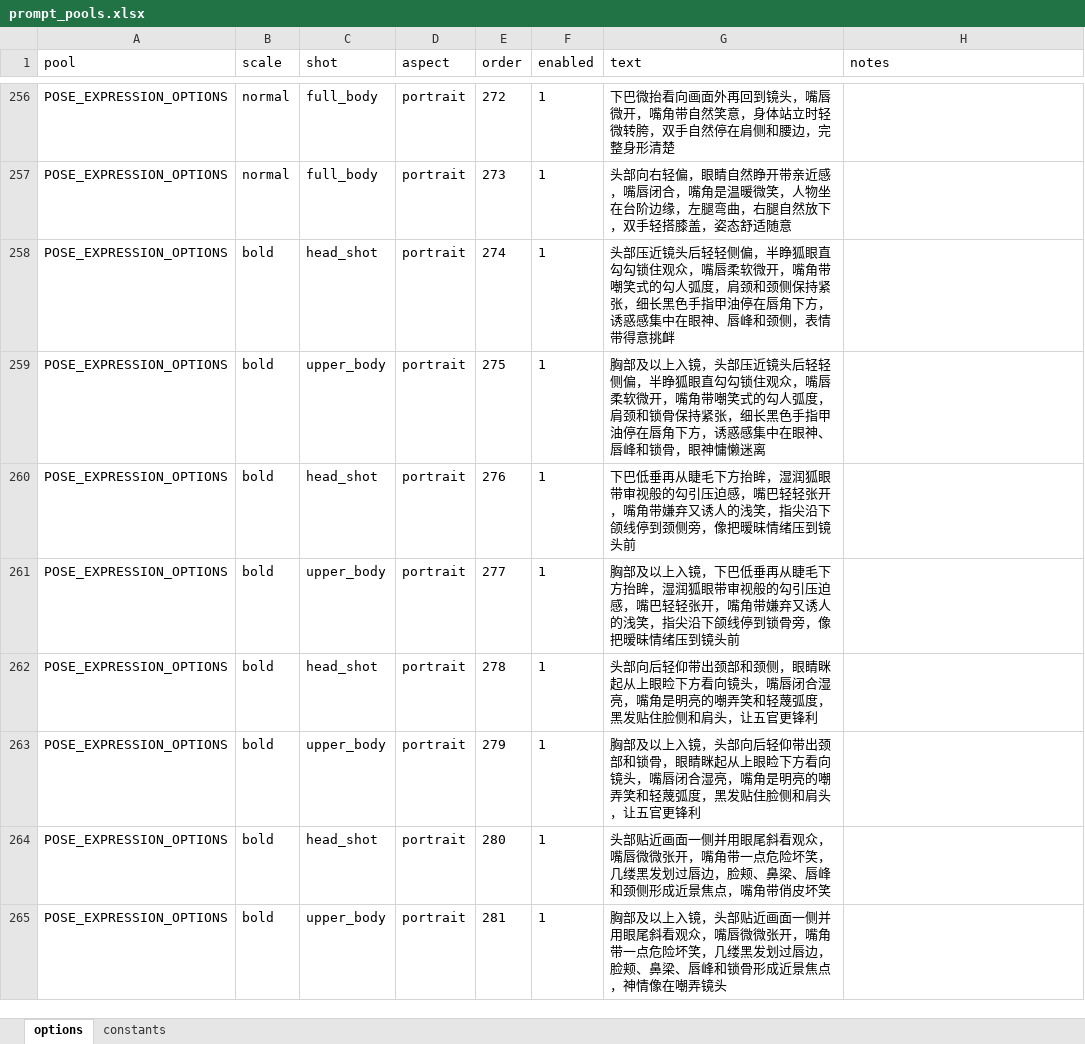
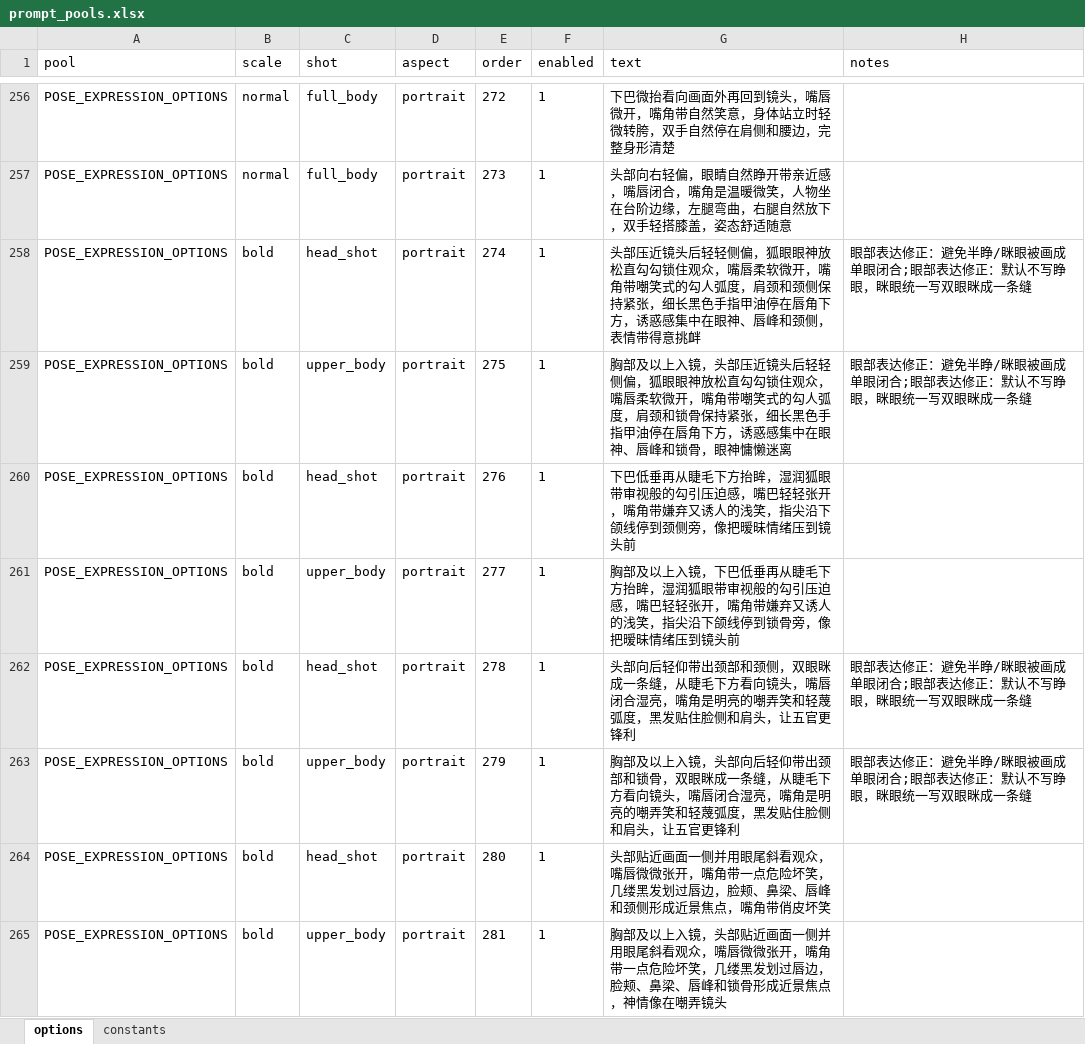
Before and after one commit to zg19840417/random_photo_prompt, an Excel workbook: data/prompt_pools.xlsx, sheet options, drawn as a sheet; only a part is shown, gaps mark what is left out; values as stored, in another font and other column widths than the file's, no borders; the diff covers the shown part only; the diff names each change by its address in the sheet, - before the commit and + after, or states it on an @@ line.

```diff
--- a/data/prompt_pools.xlsx (sheet options)
+++ b/data/prompt_pools.xlsx (sheet options)
-G258 (text): …轻侧偏，半睁狐眼直勾勾锁…
+G258 (text): …轻侧偏，狐眼眼神放松直勾勾锁…
-H258:H259 (notes): (empty)
+H258:H259 (notes): 眼部表达修正：避免半睁/眯眼被画成单眼闭合;眼部表达修正：默认不写睁眼，眯眼统一写双眼眯成一条缝
-G259 (text): …轻侧偏，半睁狐眼直勾勾锁…
+G259 (text): …轻侧偏，狐眼眼神放松直勾勾锁…
-G262 (text): …和颈侧，眼睛眯起从上眼睑下方看向…
+G262 (text): …和颈侧，双眼眯成一条缝，从睫毛下方看向…
-H262:H263 (notes): (empty)
+H262:H263 (notes): 眼部表达修正：避免半睁/眯眼被画成单眼闭合;眼部表达修正：默认不写睁眼，眯眼统一写双眼眯成一条缝
-G263 (text): …和锁骨，眼睛眯起从上眼睑下方看向…
+G263 (text): …和锁骨，双眼眯成一条缝，从睫毛下方看向…
```
Also changed, not shown: 10 added rows and 417 edited cells elsewhere in this sheet, 29 other files.
